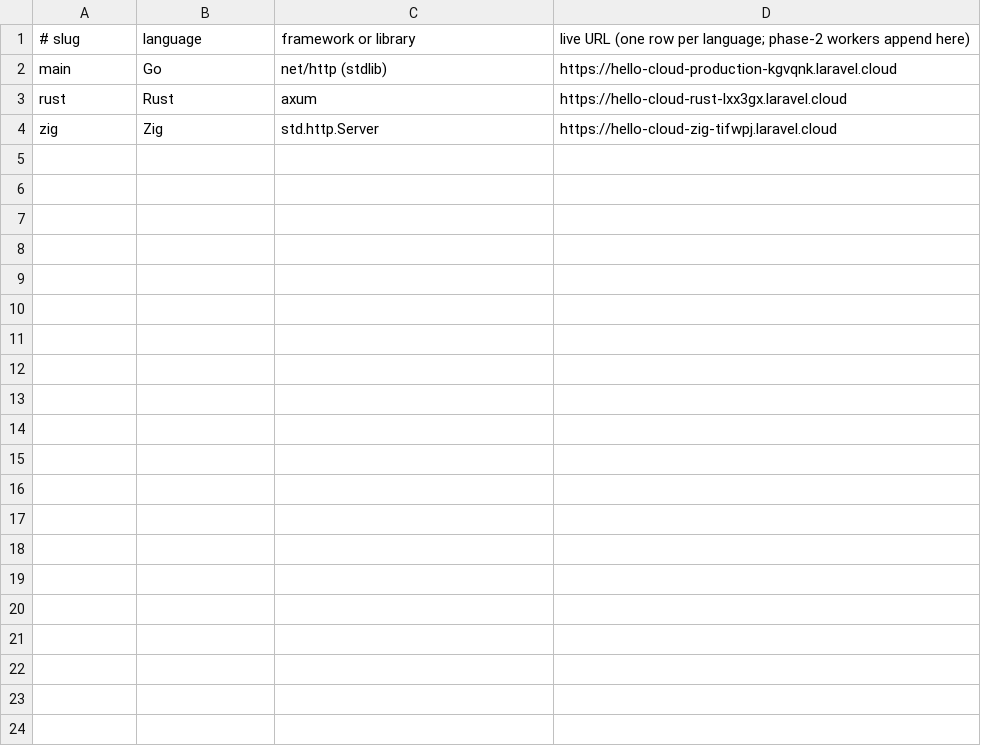
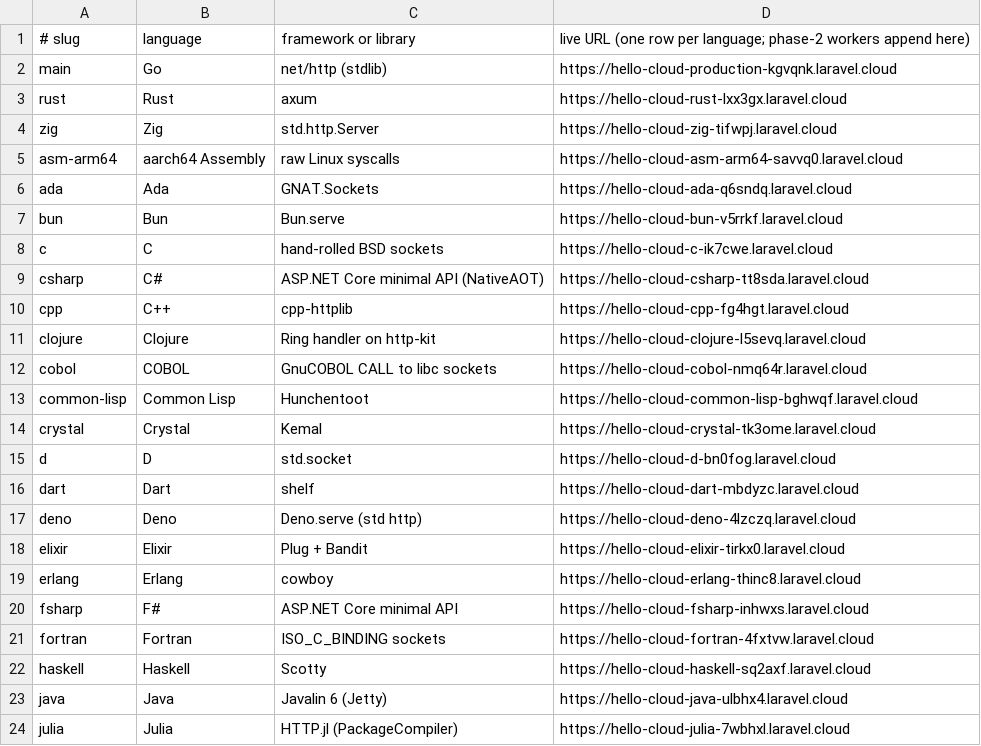
Before and after one commit to artisan-build/hello_cloud, a TSV file: shared/languages.tsv, drawn as a sheet; only a part is shown; the diff covers the shown part only; the diff names each change by its address in the sheet, - before the commit and + after, or states it on an @@ line.

```diff
--- a/shared/languages.tsv
+++ b/shared/languages.tsv
+row 5: asm-arm64 | aarch64 Assembly | raw Linux syscalls | https://hello-cloud-asm-arm64-savvq0.laravel.cloud
+row 6: ada | Ada | GNAT.Sockets | https://hello-cloud-ada-q6sndq.laravel.cloud
+row 7: bun | Bun | Bun.serve | https://hello-cloud-bun-v5rrkf.laravel.cloud
+row 8: c | C | hand-rolled BSD sockets | https://hello-cloud-c-ik7cwe.laravel.cloud
+row 9: csharp | C# | ASP.NET Core minimal API (NativeAOT) | https://hello-cloud-csharp-tt8sda.laravel.cloud
+row 10: cpp | C++ | cpp-httplib | https://hello-cloud-cpp-fg4hgt.laravel.cloud
+row 11: clojure | Clojure | Ring handler on http-kit | https://hello-cloud-clojure-l5sevq.laravel.cloud
+row 12: cobol | COBOL | GnuCOBOL CALL to libc sockets | https://hello-cloud-cobol-nmq64r.laravel.cloud
+row 13: common-lisp | Common Lisp | Hunchentoot | https://hello-cloud-common-lisp-bghwqf.laravel.cloud
+row 14: crystal | Crystal | Kemal | https://hello-cloud-crystal-tk3ome.laravel.cloud
+row 15: d | D | std.socket | https://hello-cloud-d-bn0fog.laravel.cloud
+row 16: dart | Dart | shelf | https://hello-cloud-dart-mbdyzc.laravel.cloud
+row 17: deno | Deno | Deno.serve (std http) | https://hello-cloud-deno-4lzczq.laravel.cloud
+row 18: elixir | Elixir | Plug + Bandit | https://hello-cloud-elixir-tirkx0.laravel.cloud
+row 19: erlang | Erlang | cowboy | https://hello-cloud-erlang-thinc8.laravel.cloud
+row 20: fsharp | F# | ASP.NET Core minimal API | https://hello-cloud-fsharp-inhwxs.laravel.cloud
+row 21: fortran | Fortran | ISO_C_BINDING sockets | https://hello-cloud-fortran-4fxtvw.laravel.cloud
+row 22: haskell | Haskell | Scotty | https://hello-cloud-haskell-sq2axf.laravel.cloud
+row 23: java | Java | Javalin 6 (Jetty) | https://hello-cloud-java-ulbhx4.laravel.cloud
+row 24: julia | Julia | HTTP.jl (PackageCompiler) | https://hello-cloud-julia-7wbhxl.laravel.cloud
```
Also changed, not shown: 13 added rows elsewhere in this file, 4 other files.
